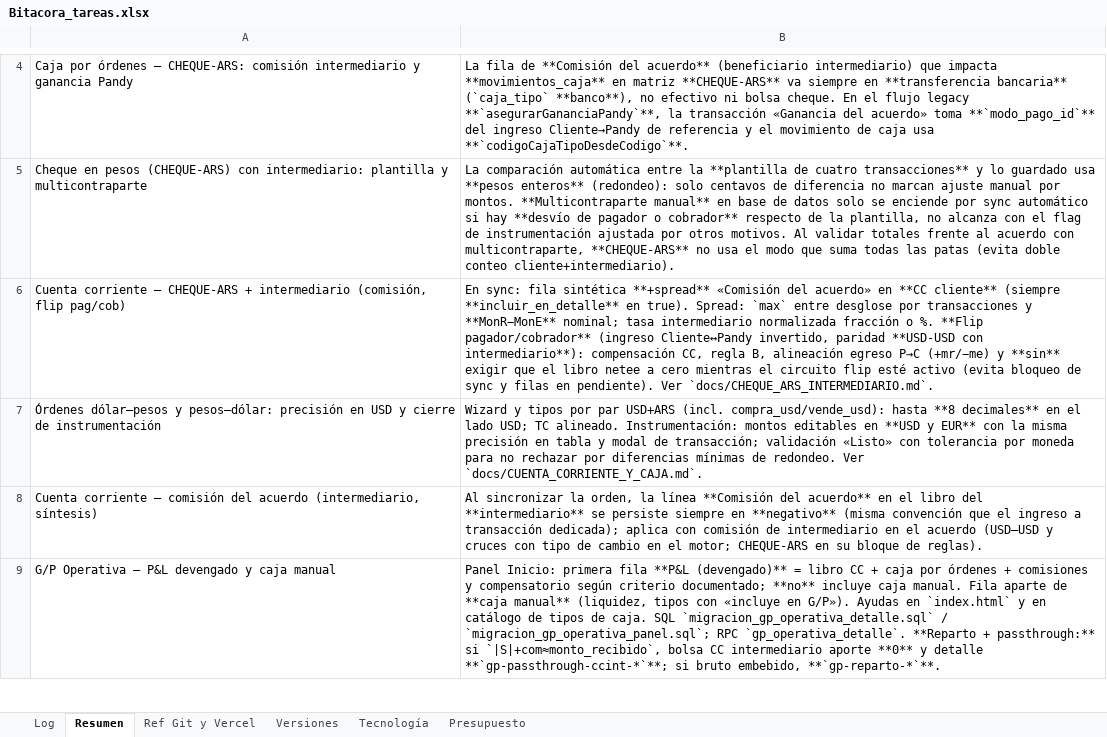
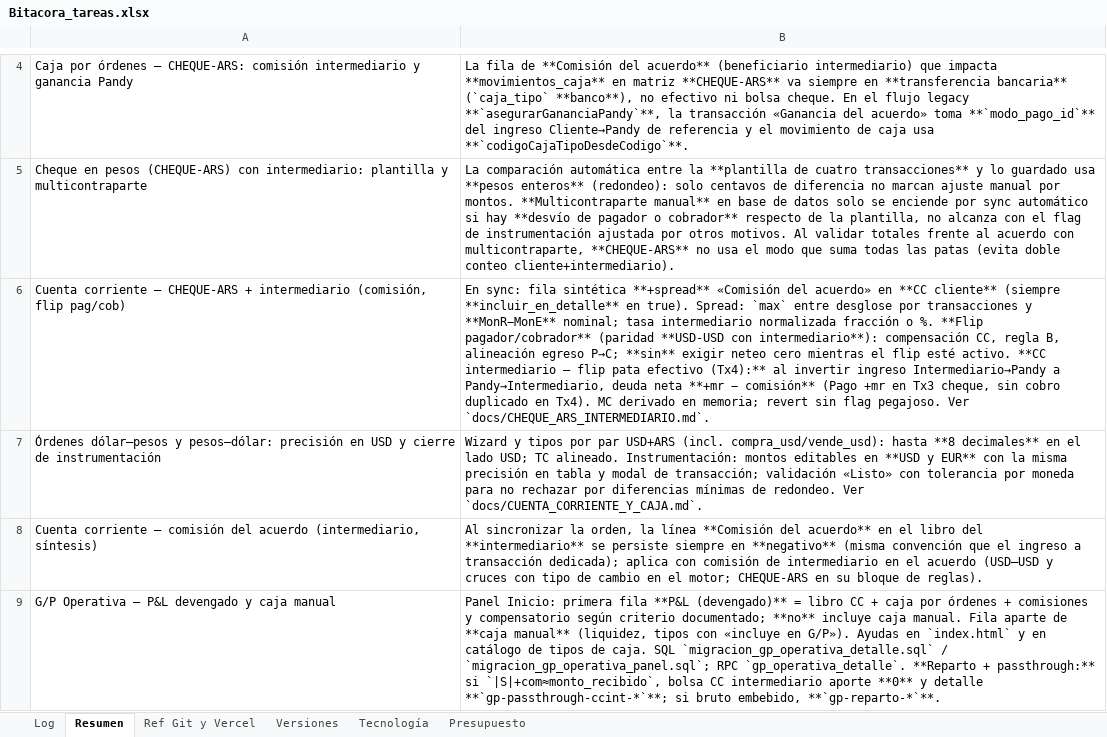
Before and after one commit to lucasbustosmartin-coder/pandy, an Excel workbook: Bitacora_tareas.xlsx, sheet Resumen, drawn as a sheet; only a part is shown, gaps mark what is left out; values as stored, in another font and other column widths than the file's, no borders; the diff names each change by its address in the sheet, - before the commit and + after, or states it on an @@ line.

```diff
--- a/Bitacora_tareas.xlsx (sheet Resumen)
+++ b/Bitacora_tareas.xlsx (sheet Resumen)
-B6: …**Flip pagador/cobrador** (ingreso Cliente↔Pandy invertido, paridad **USD-USD con intermediario**): compensación CC, regla B, alineación egreso P→C (+mr/−me) y **sin** exigir que el libro netee a cero mientras el circuito flip esté activo (evita bloqueo de sync y filas en pendiente). Ver `docs/CHEQUE_ARS_INTERMEDIARIO.md`.
+B6: …**Flip pagador/cobrador** (paridad **USD-USD con intermediario**): compensación CC, regla B, alineación egreso P→C; **sin** exigir neteo cero mientras el flip esté activo. **CC intermediario — flip pata efectivo (Tx4):** al invertir ingreso Intermediario→Pandy a Pandy→Intermediario, deuda neta **+mr − comisión** (Pago +mr en Tx3 cheque, sin cobro duplicado en Tx4). MC derivado en memoria; revert sin flag pegajoso. Ver `docs/CHEQUE_ARS_INTERMEDIARIO.md`.
```
Also changed, not shown: sheet Log, sheet Versiones, 15 other files.
